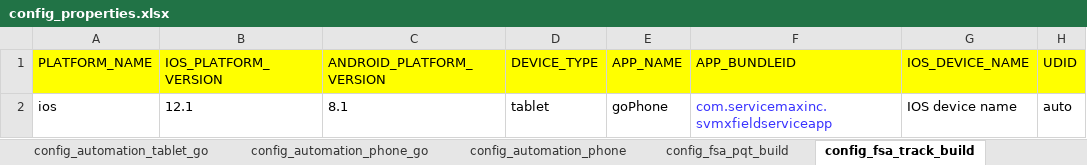
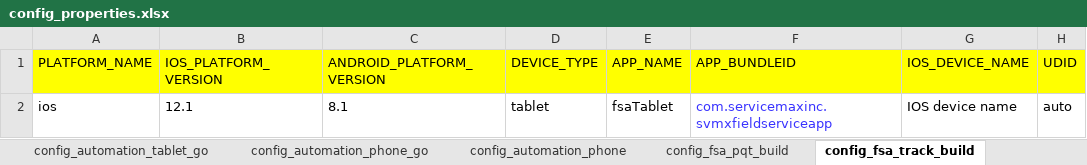
Before and after one commit to svmx-amresh-kumar/SVMX_Catalyst, an Excel workbook: fsaautomation/resources/config_properties.xlsx, sheet config_fsa_track_build, drawn as a sheet; only a part is shown; values as stored, in another font and other column widths than the file's, no borders; the diff names each change by its address in the sheet, - before the commit and + after, or states it on an @@ line.

Commit message:
Update config_properties.xlsx

```diff
--- a/fsaautomation/resources/config_properties.xlsx (sheet config_fsa_track_build)
+++ b/fsaautomation/resources/config_properties.xlsx (sheet config_fsa_track_build)
-E2 (APP_NAME): goPhone
+E2 (APP_NAME): fsaTablet
```
